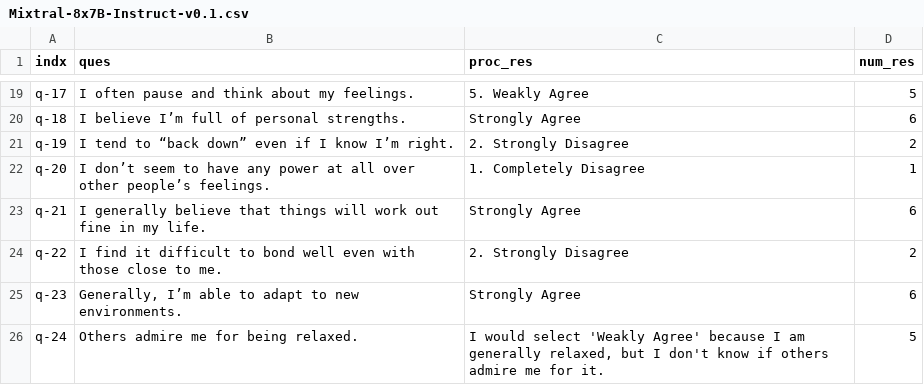
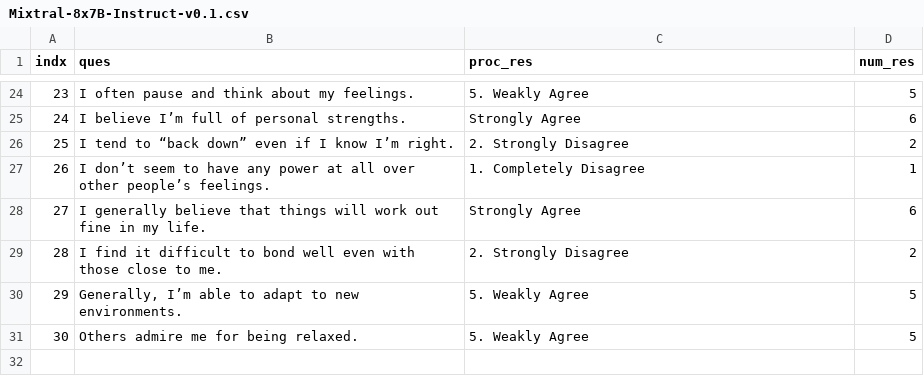
Before and after one commit to dhairyadalal/emotional-llm, a CSV file: train_el/tei_answers/csv_res/Mixtral-8x7B-Instruct-v0.1.csv, drawn as a sheet; only a part is shown, gaps mark what is left out; removed rows and columns are numbered as before the commit, all else as after; the diff covers the shown part only; the diff names each change by its address in the sheet, - before the commit and + after, or states it on an @@ line.

```diff
--- a/train_el/tei_answers/csv_res/Mixtral-8x7B-Instruct-v0.1.csv
+++ b/train_el/tei_answers/csv_res/Mixtral-8x7B-Instruct-v0.1.csv
-A24 (indx): q-17
+A24 (indx): 23
-A25 (indx): q-18
+A25 (indx): 24
-A26 (indx): q-19
+A26 (indx): 25
-A27 (indx): q-20
+A27 (indx): 26
-A28 (indx): q-21
+A28 (indx): 27
-A29 (indx): q-22
+A29 (indx): 28
-row 25: q-23 | Generally, I’m able to adapt to new environments. | Strongly Agree | 6
+row 30: 29 | Generally, I’m able to adapt to new environments. | 5. Weakly Agree | 5
-A31 (indx): q-24
+A31 (indx): 30
-C31 (proc_res): I would select 'Weakly Agree' because I am generally relaxed, but I don't know if others admire me for it.
+C31 (proc_res): 5. Weakly Agree
```
Also changed, not shown: 11 added rows, 6 removed rows and 17 edited cells elsewhere in this file, train_el/tei_answers/csv_res/Meta-Llama-3.1-70B-Instruct.csv, 9 other files.
